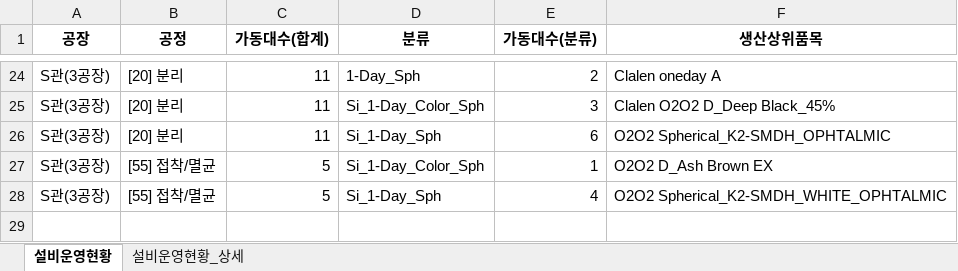
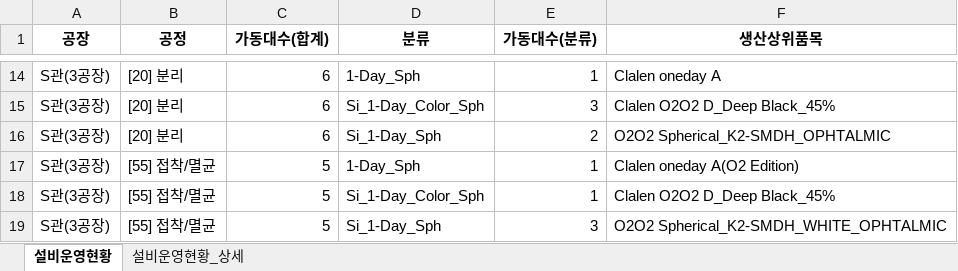
Before and after one commit to lcmin16-prog/Production_Dashboard, an Excel workbook: 생산실적현황(설비운영현황).xlsx, sheet 설비운영현황, drawn as a sheet; only a part is shown, gaps mark what is left out; values as stored, in another font and other column widths than the file's, no borders; addresses are those after the commit; the diff covers the shown part only; the diff names each change by its address in the sheet, - before the commit and + after, or states it on an @@ line.

```diff
--- a/생산실적현황(설비운영현황).xlsx (sheet 설비운영현황)
+++ b/생산실적현황(설비운영현황).xlsx (sheet 설비운영현황)
-C14:C16 (가동대수(합계)): 11
+C14:C16 (가동대수(합계)): 6
-E14 (가동대수(분류)): 2
+E14 (가동대수(분류)): 1
-E16 (가동대수(분류)): 6
+E16 (가동대수(분류)): 2
+row 17: S관(3공장) | [55] 접착/멸균 | 5 | 1-Day_Sph | 1 | Clalen oneday A(O2 Edition)
-F18 (생산상위품목): O2O2 D_Ash Brown EX
+F18 (생산상위품목): Clalen O2O2 D_Deep Black_45%
-E19 (가동대수(분류)): 4
+E19 (가동대수(분류)): 3
```
Also changed, not shown: 10 removed rows and 26 edited cells elsewhere in this sheet, sheet 설비운영현황_상세, 3 other files.
